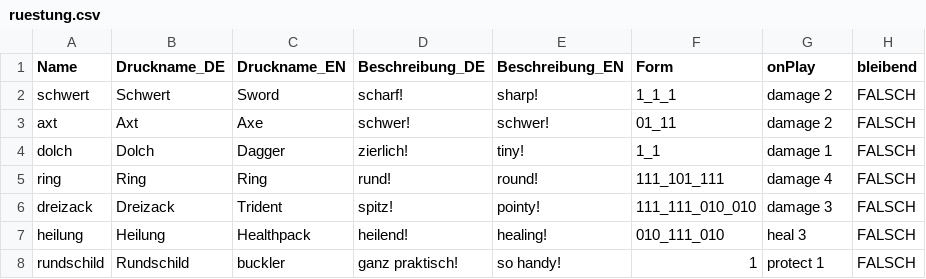
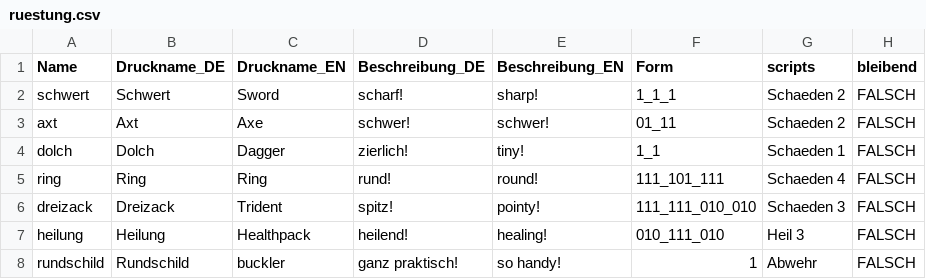
Before and after one commit to increpare/cardgame, a CSV file: data/text/ruestung.csv, drawn as a sheet.

```diff
--- a/data/text/ruestung.csv
+++ b/data/text/ruestung.csv
@@ -1,8 +1,8 @@
-Name;Druckname_DE;Druckname_EN;Beschreibung_DE;Beschreibung_EN;Form;onPlay;bleibend
-schwert;Schwert;Sword;scharf!;sharp!;1_1_1;damage 2;FALSCH
-axt;Axt;Axe;schwer!;schwer!;01_11;damage 2;FALSCH
-dolch;Dolch;Dagger;zierlich!;tiny!;1_1;damage 1;FALSCH
-ring;Ring;Ring;rund!;round!;111_101_111;damage 4;FALSCH
-dreizack;Dreizack;Trident;spitz!;pointy!;111_111_010_010;damage 3;FALSCH
-heilung;Heilung;Healthpack;heilend!;healing!;010_111_010;heal 3;FALSCH
-rundschild;Rundschild;buckler;ganz praktisch!;so handy!;1;protect 1;FALSCH
+Name;Druckname_DE;Druckname_EN;Beschreibung_DE;Beschreibung_EN;Form;scripts;bleibend
+schwert;Schwert;Sword;scharf!;sharp!;1_1_1;Schaeden 2;FALSCH
+axt;Axt;Axe;schwer!;schwer!;01_11;Schaeden 2;FALSCH
+dolch;Dolch;Dagger;zierlich!;tiny!;1_1;Schaeden 1;FALSCH
+ring;Ring;Ring;rund!;round!;111_101_111;Schaeden 4;FALSCH
+dreizack;Dreizack;Trident;spitz!;pointy!;111_111_010_010;Schaeden 3;FALSCH
+heilung;Heilung;Healthpack;heilend!;healing!;010_111_010;Heil 3;FALSCH
+rundschild;Rundschild;buckler;ganz praktisch!;so handy!;1;Abwehr;FALSCH
```
Also changed, not shown: 19 other files.
